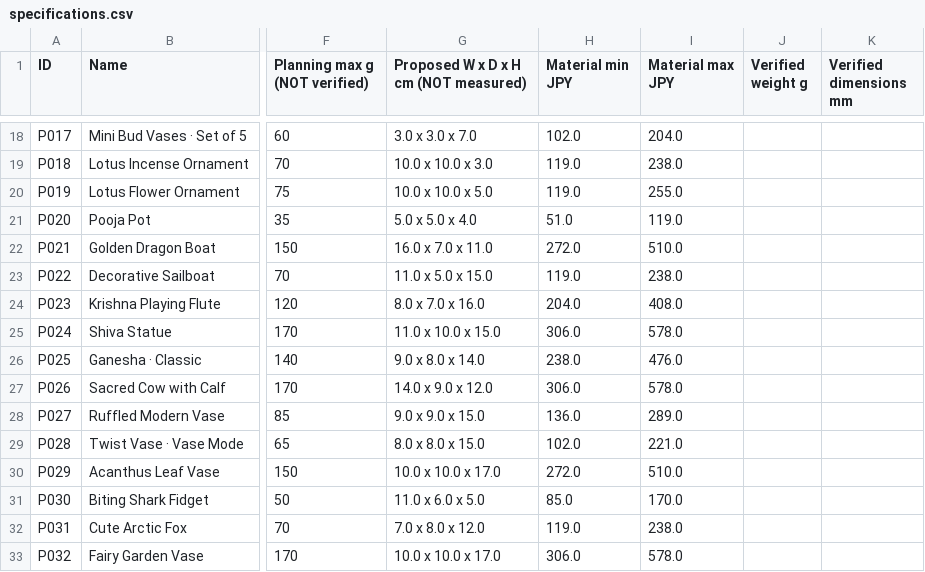
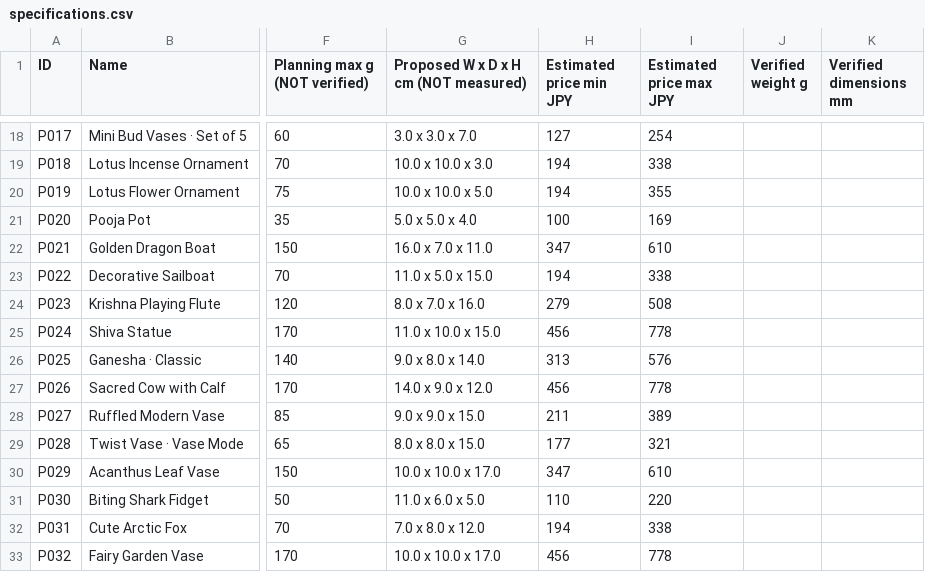
Before and after one commit to PranavPonni/bambucatalogue, a CSV file: specifications.csv, drawn as a sheet; only a part is shown, gaps mark what is left out; the diff covers the shown part only; the diff names each change by its address in the sheet, - before the commit and + after, or states it on an @@ line.

```diff
--- a/specifications.csv
+++ b/specifications.csv
-H1: Material min JPY
+H1: Estimated price min JPY
-I1: Material max JPY
+I1: Estimated price max JPY
-H18 (Estimated price min JPY): 102.0
+H18 (Estimated price min JPY): 127
-I18 (Estimated price max JPY): 204.0
+I18 (Estimated price max JPY): 254
-H19:H20 (Estimated price min JPY): 119.0
+H19:H20 (Estimated price min JPY): 194
-I19 (Estimated price max JPY): 238.0
+I19 (Estimated price max JPY): 338
-I20 (Estimated price max JPY): 255.0
+I20 (Estimated price max JPY): 355
-H21 (Estimated price min JPY): 51.0
+H21 (Estimated price min JPY): 100
-I21 (Estimated price max JPY): 119.0
+I21 (Estimated price max JPY): 169
-H22 (Estimated price min JPY): 272.0
+H22 (Estimated price min JPY): 347
-I22 (Estimated price max JPY): 510.0
+I22 (Estimated price max JPY): 610
-H23 (Estimated price min JPY): 119.0
+H23 (Estimated price min JPY): 194
-I23 (Estimated price max JPY): 238.0
+I23 (Estimated price max JPY): 338
-H24 (Estimated price min JPY): 204.0
+H24 (Estimated price min JPY): 279
-I24 (Estimated price max JPY): 408.0
+I24 (Estimated price max JPY): 508
-H25 (Estimated price min JPY): 306.0
+H25 (Estimated price min JPY): 456
-I25 (Estimated price max JPY): 578.0
+I25 (Estimated price max JPY): 778
-H26 (Estimated price min JPY): 238.0
+H26 (Estimated price min JPY): 313
-I26 (Estimated price max JPY): 476.0
+I26 (Estimated price max JPY): 576
-H27 (Estimated price min JPY): 306.0
+H27 (Estimated price min JPY): 456
-I27 (Estimated price max JPY): 578.0
+I27 (Estimated price max JPY): 778
-H28 (Estimated price min JPY): 136.0
+H28 (Estimated price min JPY): 211
-I28 (Estimated price max JPY): 289.0
+I28 (Estimated price max JPY): 389
-H29 (Estimated price min JPY): 102.0
+H29 (Estimated price min JPY): 177
-I29 (Estimated price max JPY): 221.0
+I29 (Estimated price max JPY): 321
-H30 (Estimated price min JPY): 272.0
+H30 (Estimated price min JPY): 347
-I30 (Estimated price max JPY): 510.0
+I30 (Estimated price max JPY): 610
-H31 (Estimated price min JPY): 85.0
+H31 (Estimated price min JPY): 110
-I31 (Estimated price max JPY): 170.0
+I31 (Estimated price max JPY): 220
-H32 (Estimated price min JPY): 119.0
+H32 (Estimated price min JPY): 194
-I32 (Estimated price max JPY): 238.0
+I32 (Estimated price max JPY): 338
-H33 (Estimated price min JPY): 306.0
+H33 (Estimated price min JPY): 456
-I33 (Estimated price max JPY): 578.0
+I33 (Estimated price max JPY): 778
```
Also changed, not shown: 114 edited cells elsewhere in this file, 6 other files.
